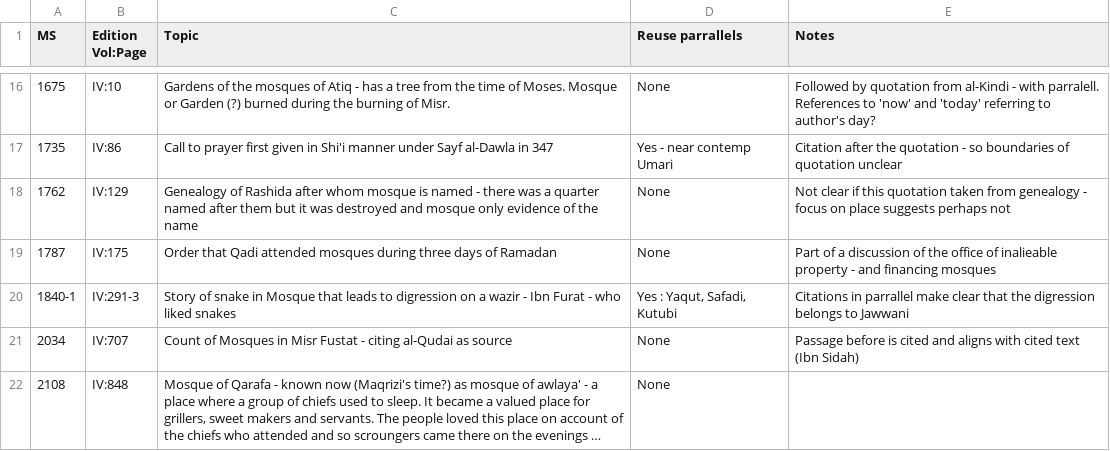
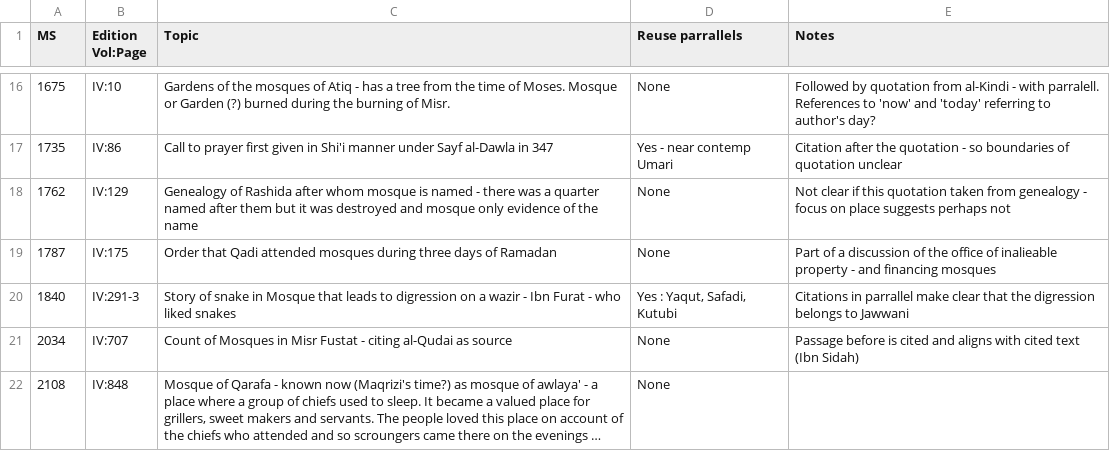
Before and after one commit to mabarber92/text-cluster-viewer, a CSV file: scripts/data_in/Khitat_quotations_Jawwani.csv, drawn as a sheet; only a part is shown, gaps mark what is left out; long unchanged cells end in ….

Commit message:
fixes to script - handling of slices

```diff
--- a/scripts/data_in/Khitat_quotations_Jawwani.csv
+++ b/scripts/data_in/Khitat_quotations_Jawwani.csv
@@ -19,3 +19,3 @@
 1787,IV:175,Order that Qadi attended mosques during three days of Ramadan,None,Part of a discussion of the office of inalieable property - and financing mosques
-1840-1,IV:291-3,Story of snake in Mosque that leads to digression on a wazir - Ibn Furat - who liked snakes,"Yes : Yaqut, Safadi, Kutubi",Citations in parrallel make clear that the digression belongs to Jawwani
+1840,IV:291-3,Story of snake in Mosque that leads to digression on a wazir - Ibn Furat - who liked snakes,"Yes : Yaqut, Safadi, Kutubi",Citations in parrallel make clear that the digression belongs to Jawwani
 2034,IV:707,Count of Mosques in Misr Fustat - citing al-Qudai as source,None,Passage before is cited and aligns with cited text (Ibn Sidah)
```
Also changed, not shown: 11 other files.
